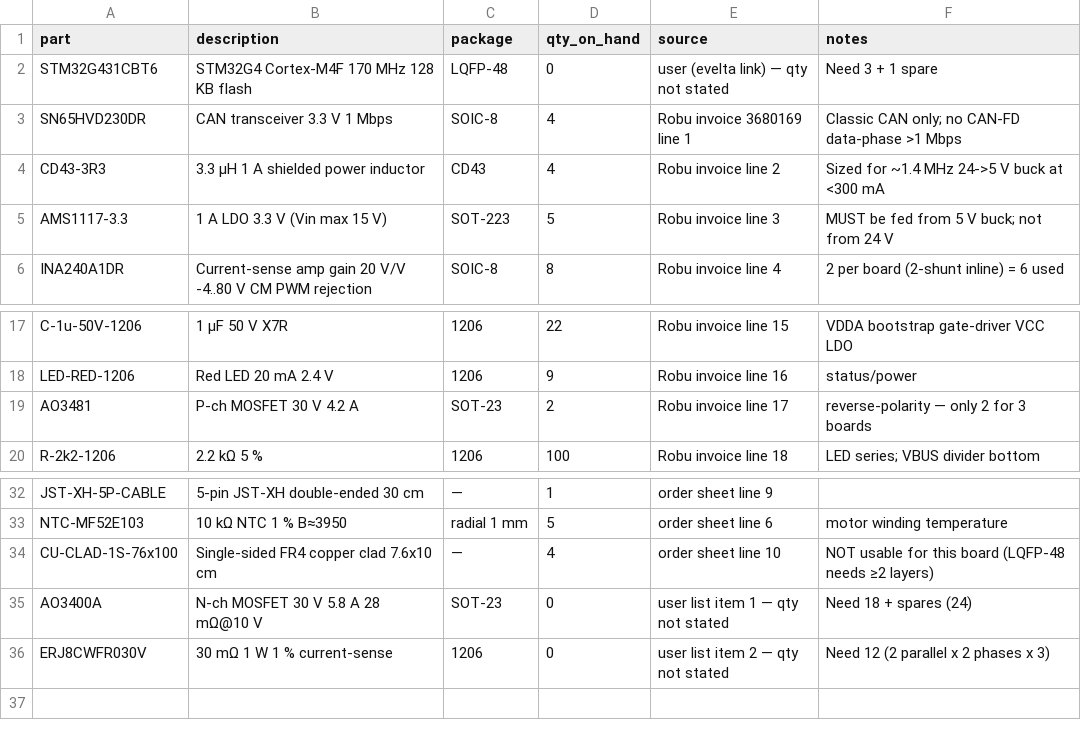
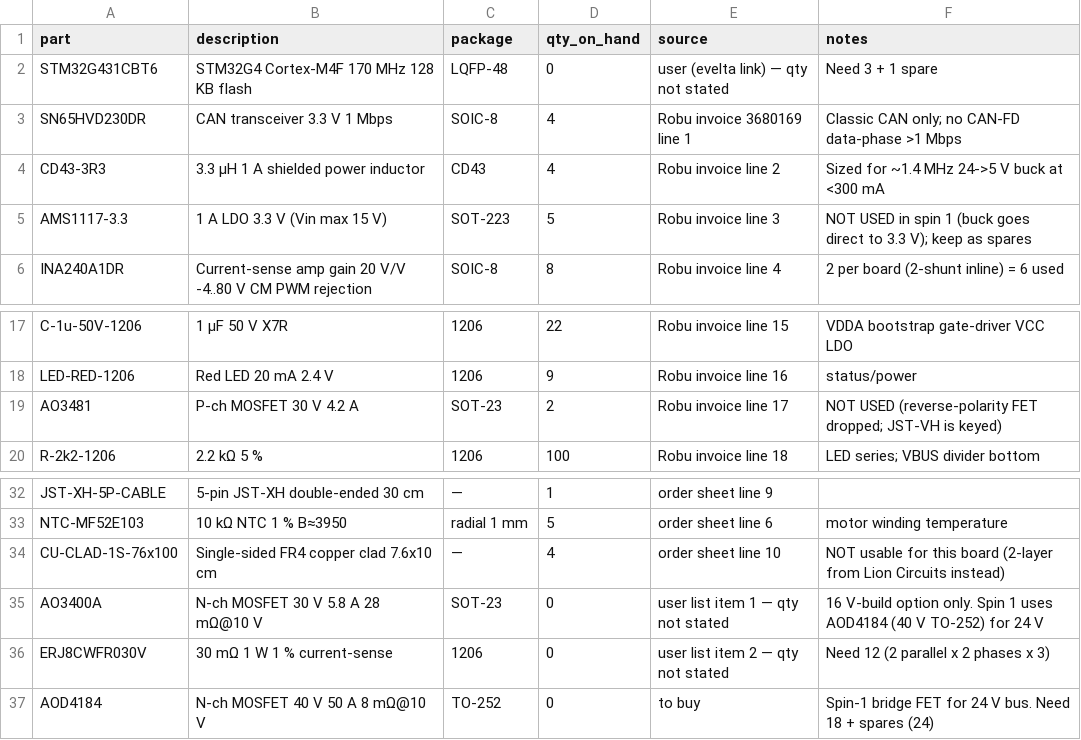
Before and after one commit to f1133/CAN-BUS-FOC-Actuator, a CSV file: hardware/bom/inventory.csv, drawn as a sheet; only a part is shown, gaps mark what is left out.

```diff
--- a/hardware/bom/inventory.csv
+++ b/hardware/bom/inventory.csv
@@ -4,3 +4,3 @@ SN65HVD230DR,CAN transceiver 3.3 V 1 Mbps,SOIC-8,4,Robu invoice 3680169 line 1,C
 CD43-3R3,3.3 µH 1 A shielded power inductor,CD43,4,Robu invoice line 2,Sized for ~1.4 MHz 24->5 V buck at <300 mA
-AMS1117-3.3,1 A LDO 3.3 V (Vin max 15 V),SOT-223,5,Robu invoice line 3,MUST be fed from 5 V buck; not from 24 V
+AMS1117-3.3,1 A LDO 3.3 V (Vin max 15 V),SOT-223,5,Robu invoice line 3,NOT USED in spin 1 (buck goes direct to 3.3 V); keep as spares
 INA240A1DR,Current-sense amp gain 20 V/V -4..80 V CM PWM rejection,SOIC-8,8,Robu invoice line 4,2 per board (2-shunt inline) = 6 used
@@ -18,3 +18,3 @@ C-1u-50V-1206,1 µF 50 V X7R,1206,22,Robu invoice line 15,VDDA bootstrap gate-dr
 LED-RED-1206,Red LED 20 mA 2.4 V,1206,9,Robu invoice line 16,status/power
-AO3481,P-ch MOSFET 30 V 4.2 A,SOT-23,2,Robu invoice line 17,reverse-polarity — only 2 for 3 boards
+AO3481,P-ch MOSFET 30 V 4.2 A,SOT-23,2,Robu invoice line 17,NOT USED (reverse-polarity FET dropped; JST-VH is keyed)
 R-2k2-1206,2.2 kΩ 5 %,1206,100,Robu invoice line 18,LED series; VBUS divider bottom
@@ -33,4 +33,5 @@ JST-XH-5P-CABLE,5-pin JST-XH double-ended 30 cm,—,1,order sheet line 9,
 NTC-MF52E103,10 kΩ NTC 1 % B≈3950,radial 1 mm,5,order sheet line 6,motor winding temperature
-CU-CLAD-1S-76x100,Single-sided FR4 copper clad 7.6x10 cm,—,4,order sheet line 10,NOT usable for this board (LQFP-48 needs ≥2 layers)
-AO3400A,N-ch MOSFET 30 V 5.8 A 28 mΩ@10 V,SOT-23,0,user list item 1 — qty not stated,Need 18 + spares (24)
+CU-CLAD-1S-76x100,Single-sided FR4 copper clad 7.6x10 cm,—,4,order sheet line 10,NOT usable for this board (2-layer from Lion Circuits instead)
+AO3400A,N-ch MOSFET 30 V 5.8 A 28 mΩ@10 V,SOT-23,0,user list item 1 — qty not stated,16 V-build option only. Spin 1 uses AOD4184 (40 V TO-252) for 24 V
 ERJ8CWFR030V,30 mΩ 1 W 1 % current-sense,1206,0,user list item 2 — qty not stated,Need 12 (2 parallel x 2 phases x 3)
+AOD4184,N-ch MOSFET 40 V 50 A 8 mΩ@10 V,TO-252,0,to buy,Spin-1 bridge FET for 24 V bus. Need 18 + spares (24)
```
Also changed, not shown: hardware/bom/per_board.csv, hardware/pinmap/pinmap.csv, 9 other files.
